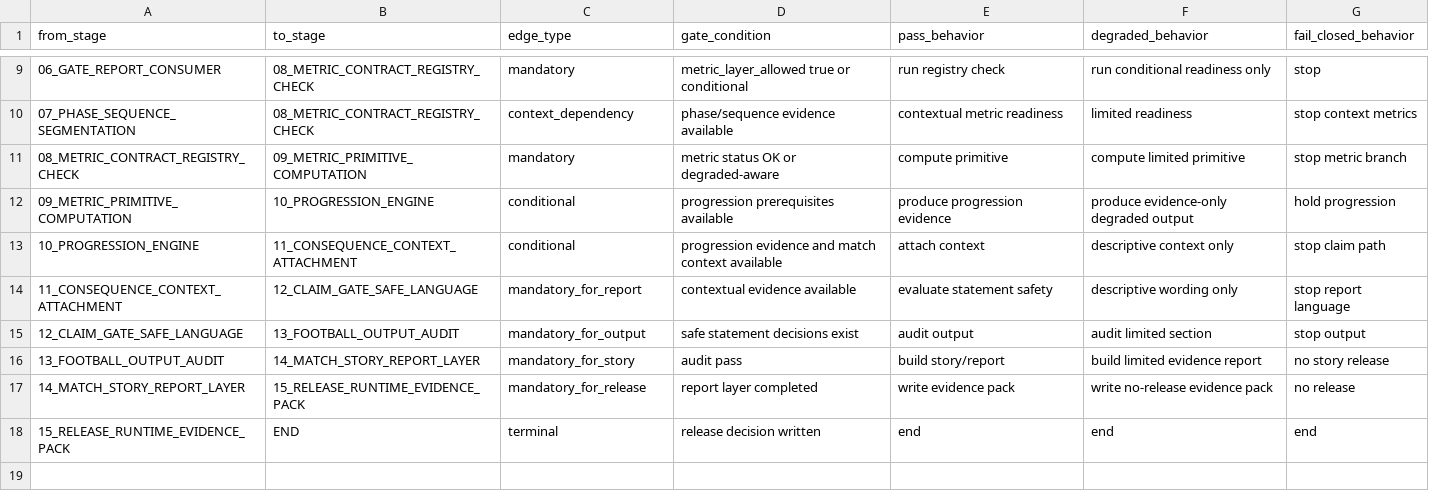
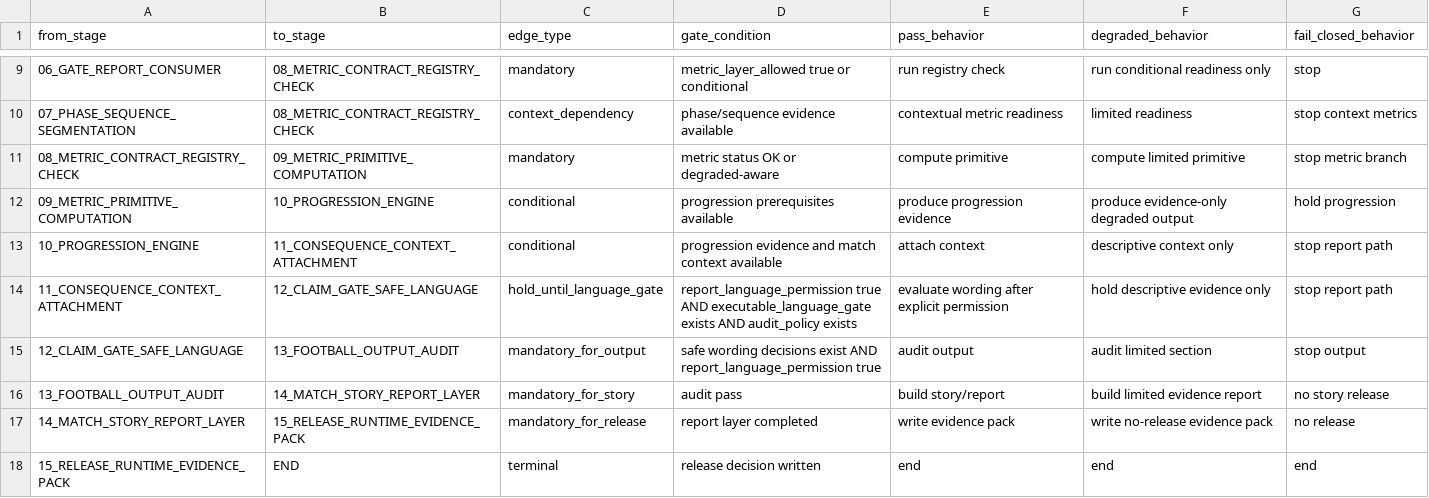
Before and after one commit to Hikmetpinarbas/hpfa, a TSV file: docs/hpfa_postmatch_analysis_dependency_graph_v1.tsv, drawn as a sheet; only a part is shown, gaps mark what is left out.

Commit message:
Keep report language stage behind explicit permission

```diff
--- a/docs/hpfa_postmatch_analysis_dependency_graph_v1.tsv
+++ b/docs/hpfa_postmatch_analysis_dependency_graph_v1.tsv
@@ -12,5 +12,5 @@ from_stage	to_stage	edge_type	gate_condition	pass_behavior	degraded_behavior	fai
 09_METRIC_PRIMITIVE_COMPUTATION	10_PROGRESSION_ENGINE	conditional	progression prerequisites available	produce progression evidence	produce evidence-only degraded output	hold progression
-10_PROGRESSION_ENGINE	11_CONSEQUENCE_CONTEXT_ATTACHMENT	conditional	progression evidence and match context available	attach context	descriptive context only	stop claim path
-11_CONSEQUENCE_CONTEXT_ATTACHMENT	12_CLAIM_GATE_SAFE_LANGUAGE	mandatory_for_report	contextual evidence available	evaluate statement safety	descriptive wording only	stop report language
-12_CLAIM_GATE_SAFE_LANGUAGE	13_FOOTBALL_OUTPUT_AUDIT	mandatory_for_output	safe statement decisions exist	audit output	audit limited section	stop output
+10_PROGRESSION_ENGINE	11_CONSEQUENCE_CONTEXT_ATTACHMENT	conditional	progression evidence and match context available	attach context	descriptive context only	stop report path
+11_CONSEQUENCE_CONTEXT_ATTACHMENT	12_CLAIM_GATE_SAFE_LANGUAGE	hold_until_language_gate	report_language_permission true AND executable_language_gate exists AND audit_policy exists	evaluate wording after explicit permission	hold descriptive evidence only	stop report path
+12_CLAIM_GATE_SAFE_LANGUAGE	13_FOOTBALL_OUTPUT_AUDIT	mandatory_for_output	safe wording decisions exist AND report_language_permission true	audit output	audit limited section	stop output
 13_FOOTBALL_OUTPUT_AUDIT	14_MATCH_STORY_REPORT_LAYER	mandatory_for_story	audit pass	build story/report	build limited evidence report	no story release
```
